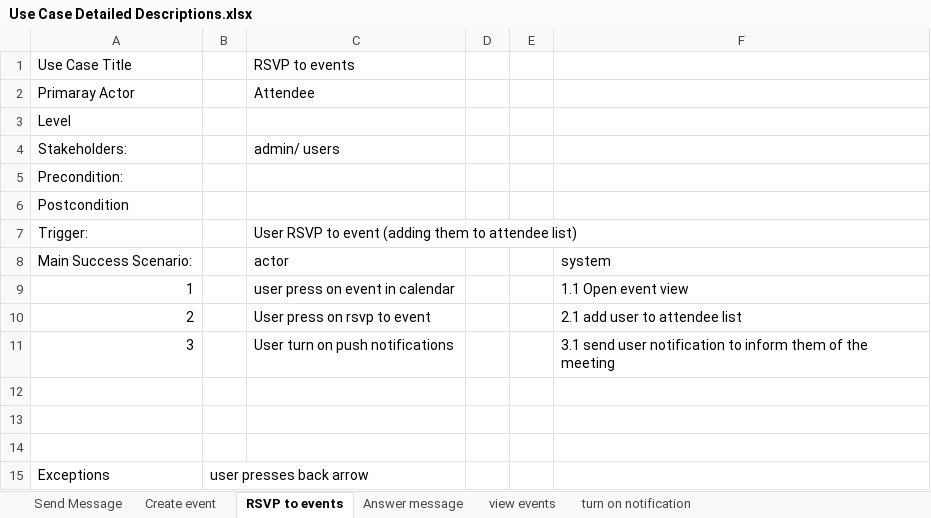
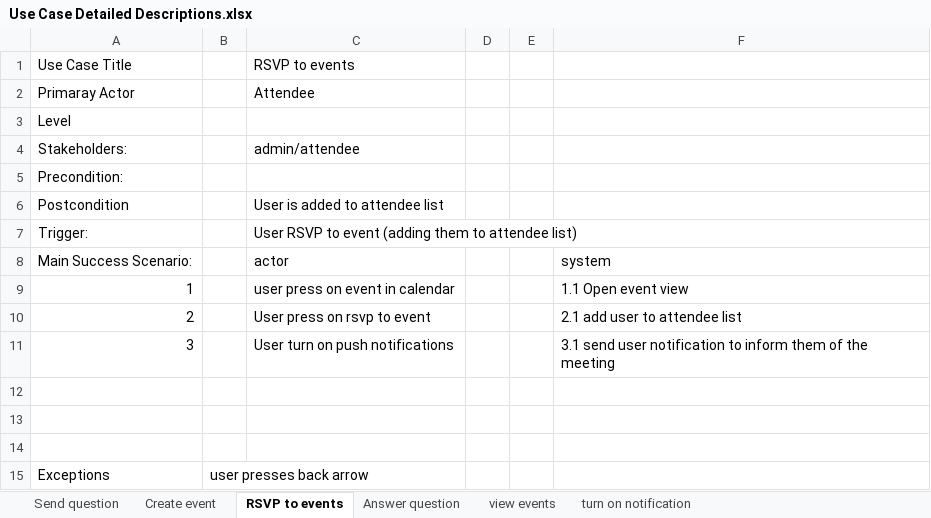
Before and after one commit to huangalice102/EventEase-final, an Excel workbook: Use Case Detailed Descriptions.xlsx, sheet RSVP to events, drawn as a sheet; values as stored, in another font and other column widths than the file's, no borders; the diff names each change by its address in the sheet, - before the commit and + after, or states it on an @@ line.

```diff
--- a/Use Case Detailed Descriptions.xlsx (sheet RSVP to events)
+++ b/Use Case Detailed Descriptions.xlsx (sheet RSVP to events)
-sheet tab: Send Message
+sheet tab: Send question
-sheet tab: Answer message
+sheet tab: Answer question
-C4: admin/ users
+C4: admin/attendee
-C6: (empty)
+C6: User is added to attendee list
```
Also changed, not shown: sheet turn on notification, sheet Send question, sheet Create event, sheet view events, sheet Answer question.
